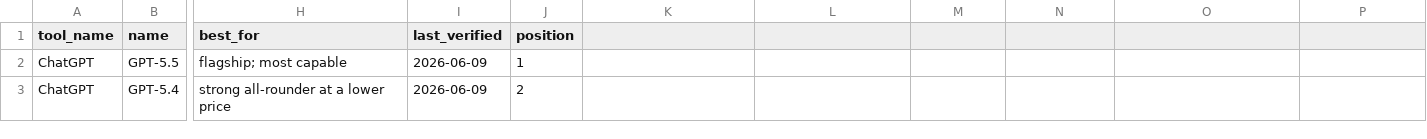
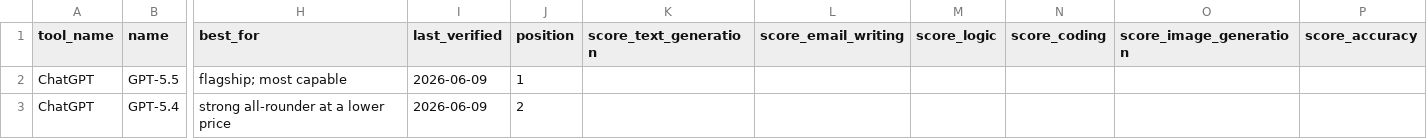
Before and after one commit to mototaxuk-lab/ai-finder, a CSV file: db/seeds/model_variants.csv, drawn as a sheet; only a part is shown, gaps mark what is left out; the diff names each change by its address in the sheet, - before the commit and + after, or states it on an @@ line.

```diff
--- a/db/seeds/model_variants.csv
+++ b/db/seeds/model_variants.csv
-K1: (empty)
+K1: score_text_generation
-L1: (empty)
+L1: score_email_writing
-M1: (empty)
+M1: score_logic
-N1: (empty)
+N1: score_coding
-O1: (empty)
+O1: score_image_generation
-P1: (empty)
+P1: score_accuracy
```
Also changed, not shown: db/seeds/ai_tool_catalogue_text_models.csv, 13 other files.
